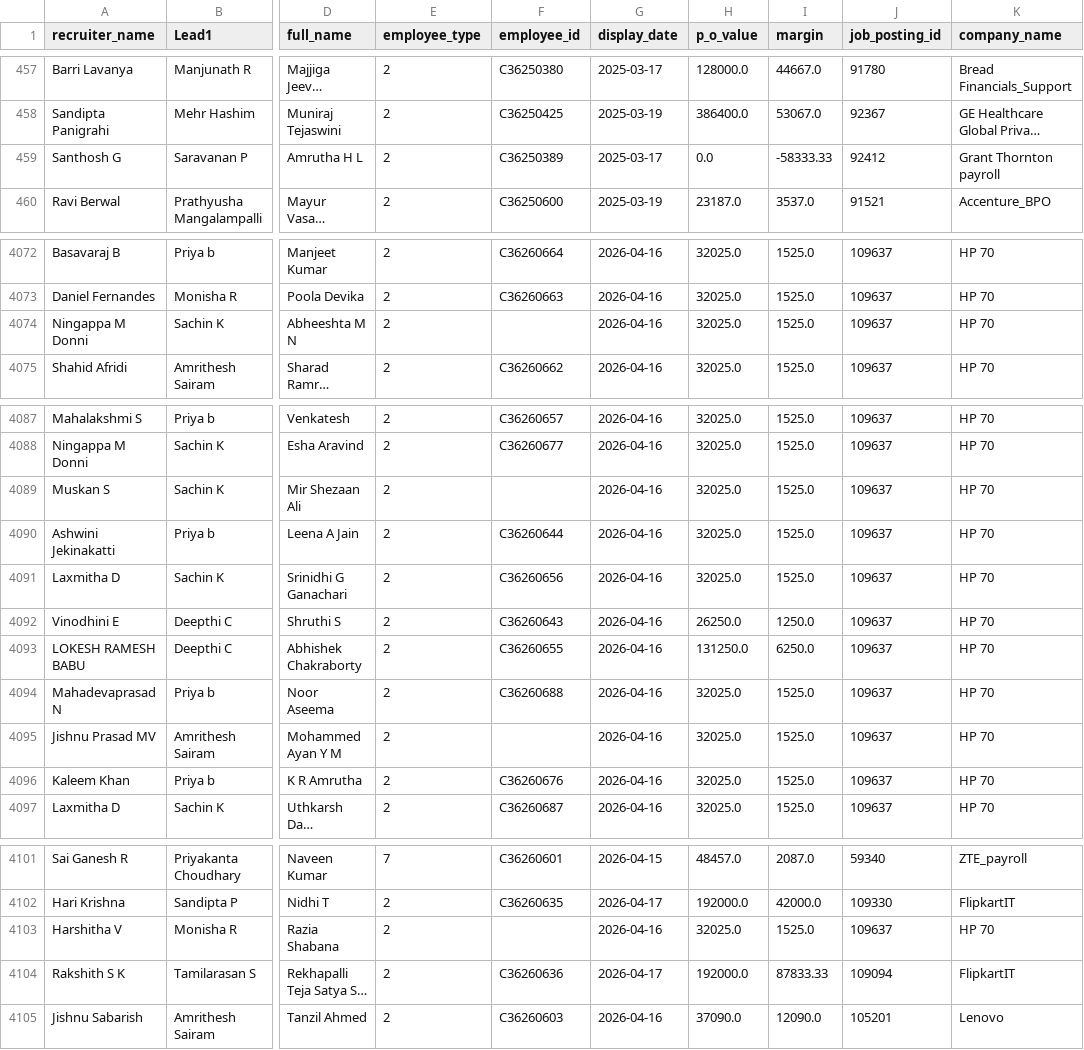
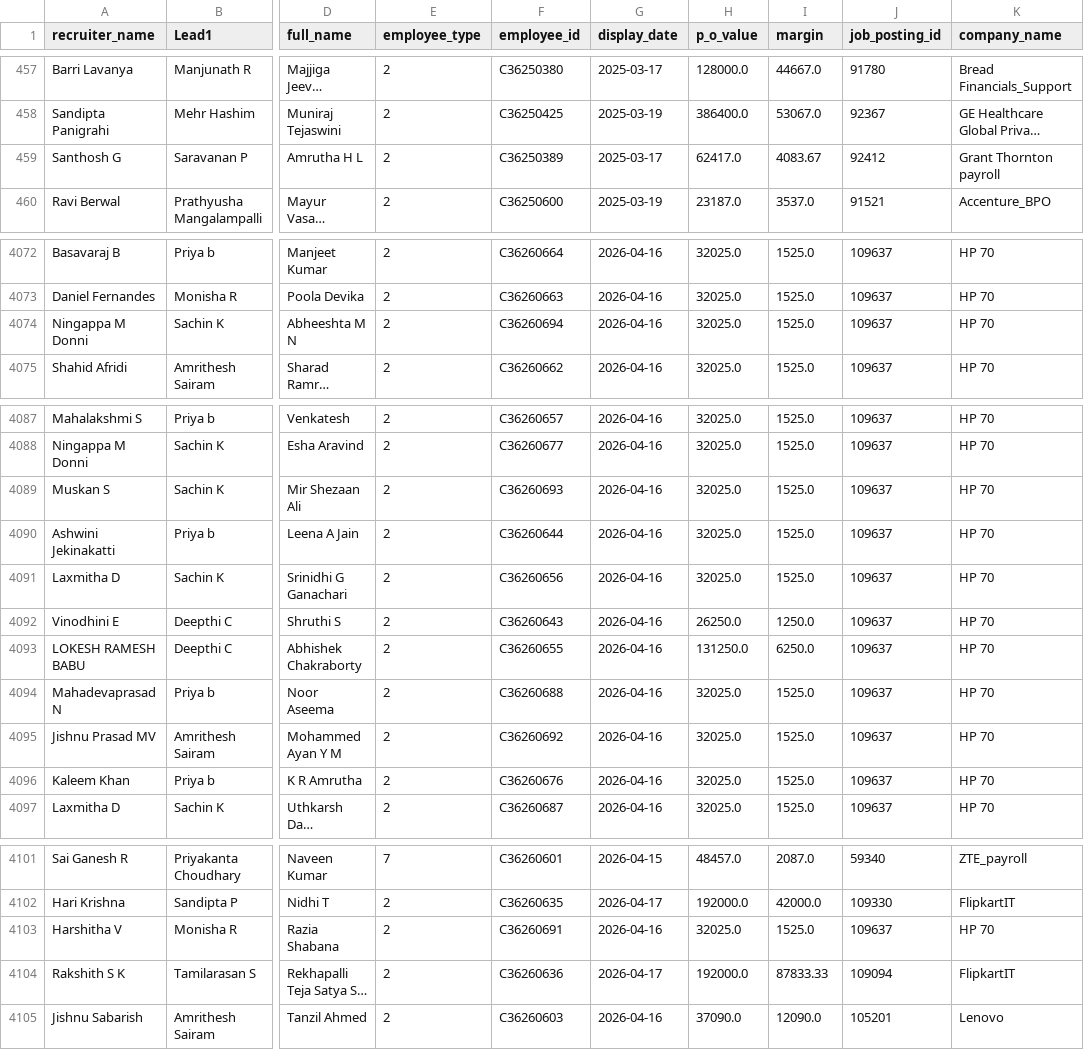
Before and after one commit to mdashiquekhanwork009-maker/CEO-Dashboard, a CSV file: data/onboarding_data.csv, drawn as a sheet; only a part is shown, gaps mark what is left out; long unchanged cells end in …; the diff covers the shown part only; the diff names each change by its address in the sheet, - before the commit and + after, or states it on an @@ line.

```diff
--- a/data/onboarding_data.csv
+++ b/data/onboarding_data.csv
-H459 (p_o_value): 0.0
+H459 (p_o_value): 62417.0
-I459 (margin): -58333.33
+I459 (margin): 4083.67
-F4074 (employee_id): (empty)
+F4074 (employee_id): C36260694
-F4089 (employee_id): (empty)
+F4089 (employee_id): C36260693
-F4095 (employee_id): (empty)
+F4095 (employee_id): C36260692
-F4103 (employee_id): (empty)
+F4103 (employee_id): C36260691
```
Also changed, not shown: 1 edited cell elsewhere in this file, 1 other file.
